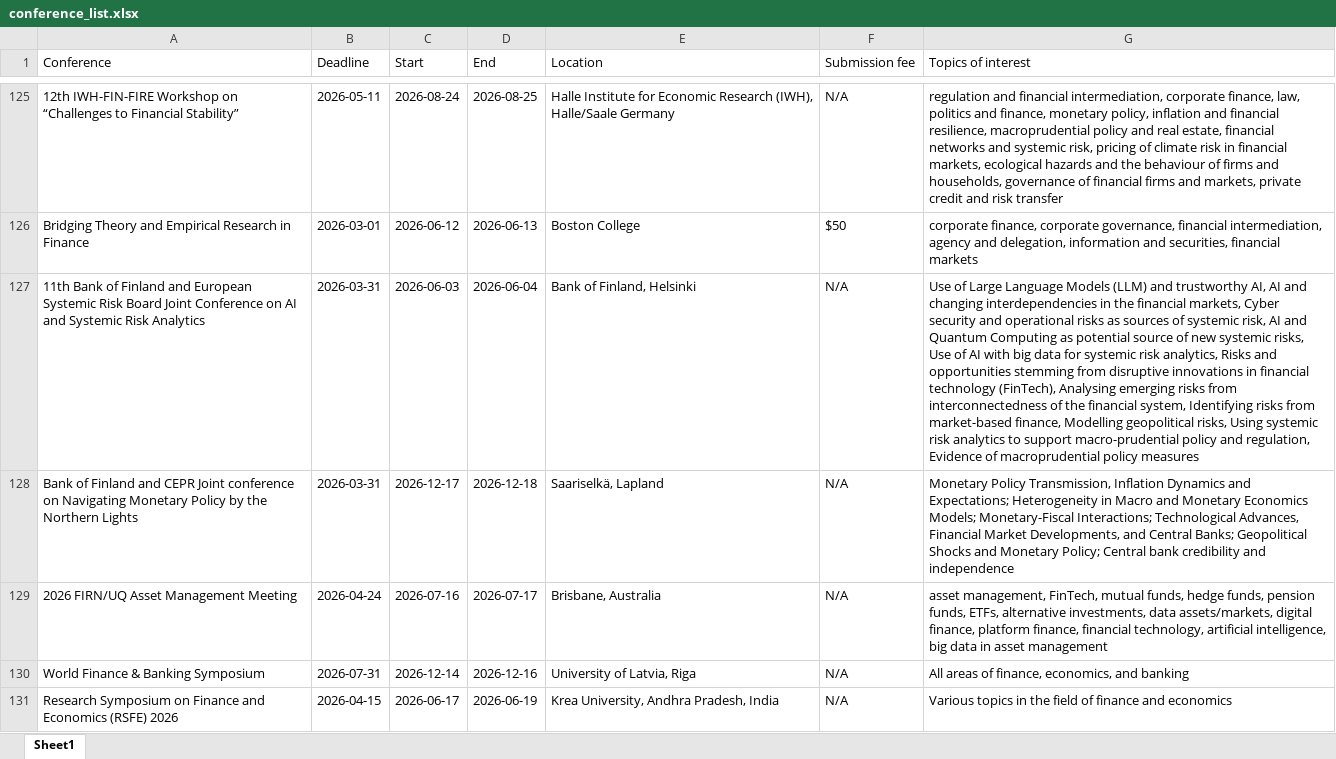
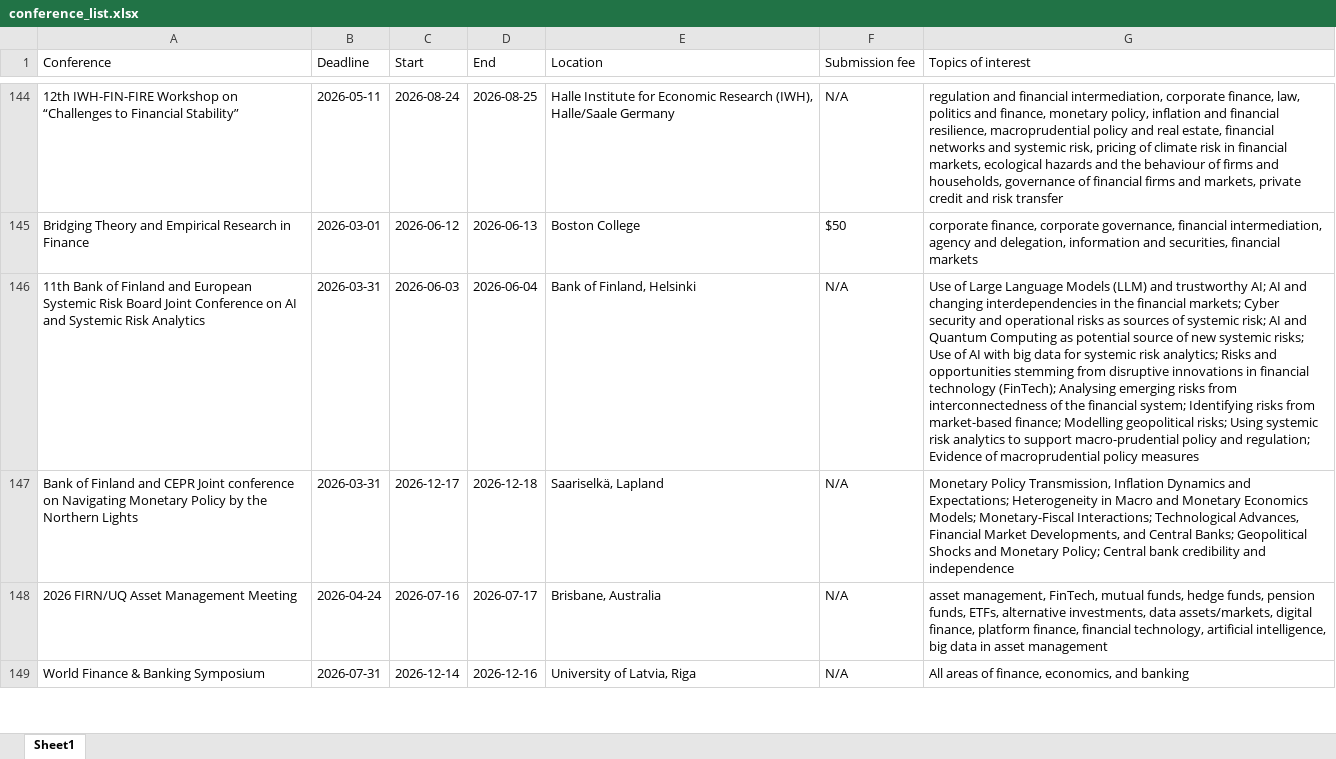
Before and after one commit to smkazempour/boltz-website, an Excel workbook: public/conference_list.xlsx, sheet Sheet1, drawn as a sheet; only a part is shown, gaps mark what is left out; values as stored, in another font and other column widths than the file's, no borders; removed rows and columns are numbered as before the commit, all else as after; the diff covers the shown part only; the diff names each change by its address in the sheet, - before the commit and + after, or states it on an @@ line.

```diff
--- a/public/conference_list.xlsx (sheet Sheet1)
+++ b/public/conference_list.xlsx (sheet Sheet1)
-G146 (Topics of interest): …and trustworthy AI, AI and changing interdependencies in the financial markets, Cyber security and operational risks as sources of systemic risk, AI and Quantum Computing as potential source of new systemic risks, Use of AI with big data for systemic risk analytics, Risks and opportunities stemming from disruptive innovations in financial technology (FinTech), Analysing emerging risks from interconnectedness of the financial system, Identifying risks from market-based finance, Modelling geopolitical risks, Using systemic risk analytics to support macro-prudential policy and regulation, Evidence of…
+G146 (Topics of interest): …and trustworthy AI; AI and changing interdependencies in the financial markets; Cyber security and operational risks as sources of systemic risk; AI and Quantum Computing as potential source of new systemic risks; Use of AI with big data for systemic risk analytics; Risks and opportunities stemming from disruptive innovations in financial technology (FinTech); Analysing emerging risks from interconnectedness of the financial system; Identifying risks from market-based finance; Modelling geopolitical risks; Using systemic risk analytics to support macro-prudential policy and regulation; Evidence of…
-row 131: Research Symposium on Finance and Economics (RSFE) 2026 | 2026-04-15 | 2026-06-17 | 2026-06-19 | Krea University, Andhra Pradesh, India | N/A | Various topics in the field of finance and economics
```
Also changed, not shown: 24 added rows, 47 removed rows, 1 moved row and 91 edited cells elsewhere in this sheet, 2 other files.
